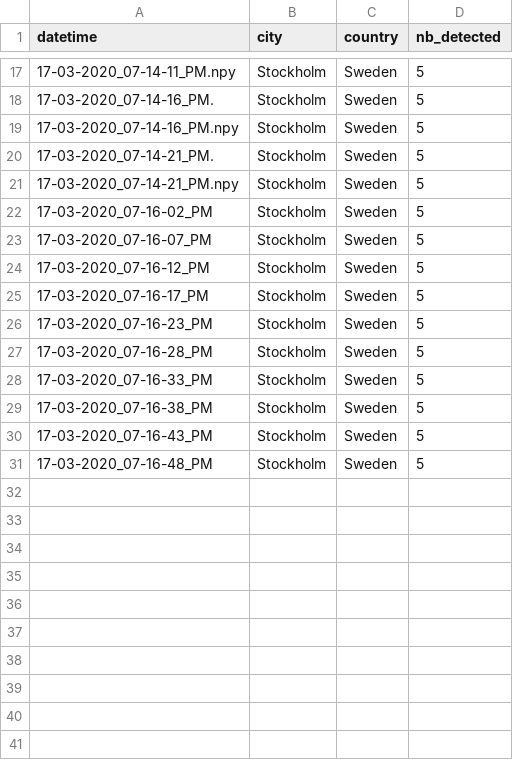
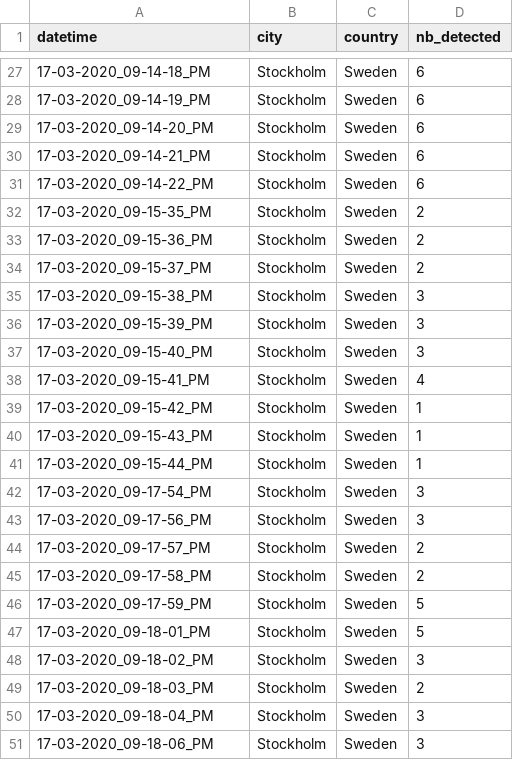
Before and after one commit to MastafaF/corona_virus_analysis, a TSV file: data/dataframe/df_data.tsv, drawn as a sheet; only a part is shown, gaps mark what is left out; the diff covers the shown part only.

```diff
--- a/data/dataframe/df_data.tsv
+++ b/data/dataframe/df_data.tsv
@@ -17,15 +27,25 @@ datetime	city	country	nb_detected
-17-03-2020_07-14-11_PM.npy	Stockholm	Sweden	5
-17-03-2020_07-14-16_PM.	Stockholm	Sweden	5
-17-03-2020_07-14-16_PM.npy	Stockholm	Sweden	5
-17-03-2020_07-14-21_PM.	Stockholm	Sweden	5
-17-03-2020_07-14-21_PM.npy	Stockholm	Sweden	5
-17-03-2020_07-16-02_PM	Stockholm	Sweden	5
-17-03-2020_07-16-07_PM	Stockholm	Sweden	5
-17-03-2020_07-16-12_PM	Stockholm	Sweden	5
-17-03-2020_07-16-17_PM	Stockholm	Sweden	5
-17-03-2020_07-16-23_PM	Stockholm	Sweden	5
-17-03-2020_07-16-28_PM	Stockholm	Sweden	5
-17-03-2020_07-16-33_PM	Stockholm	Sweden	5
-17-03-2020_07-16-38_PM	Stockholm	Sweden	5
-17-03-2020_07-16-43_PM	Stockholm	Sweden	5
-17-03-2020_07-16-48_PM	Stockholm	Sweden	5
+17-03-2020_09-14-18_PM	Stockholm	Sweden	6
+17-03-2020_09-14-19_PM	Stockholm	Sweden	6
+17-03-2020_09-14-20_PM	Stockholm	Sweden	6
+17-03-2020_09-14-21_PM	Stockholm	Sweden	6
+17-03-2020_09-14-22_PM	Stockholm	Sweden	6
+17-03-2020_09-15-35_PM	Stockholm	Sweden	2
+17-03-2020_09-15-36_PM	Stockholm	Sweden	2
+17-03-2020_09-15-37_PM	Stockholm	Sweden	2
+17-03-2020_09-15-38_PM	Stockholm	Sweden	3
+17-03-2020_09-15-39_PM	Stockholm	Sweden	3
+17-03-2020_09-15-40_PM	Stockholm	Sweden	3
+17-03-2020_09-15-41_PM	Stockholm	Sweden	4
+17-03-2020_09-15-42_PM	Stockholm	Sweden	1
+17-03-2020_09-15-43_PM	Stockholm	Sweden	1
+17-03-2020_09-15-44_PM	Stockholm	Sweden	1
+17-03-2020_09-17-54_PM	Stockholm	Sweden	3
+17-03-2020_09-17-56_PM	Stockholm	Sweden	3
+17-03-2020_09-17-57_PM	Stockholm	Sweden	2
+17-03-2020_09-17-58_PM	Stockholm	Sweden	2
+17-03-2020_09-17-59_PM	Stockholm	Sweden	5
+17-03-2020_09-18-01_PM	Stockholm	Sweden	5
+17-03-2020_09-18-02_PM	Stockholm	Sweden	3
+17-03-2020_09-18-03_PM	Stockholm	Sweden	2
+17-03-2020_09-18-04_PM	Stockholm	Sweden	3
+17-03-2020_09-18-06_PM	Stockholm	Sweden	3
```
Also changed, not shown: 10 added rows and 28 edited cells elsewhere in this file, 4 other files.
